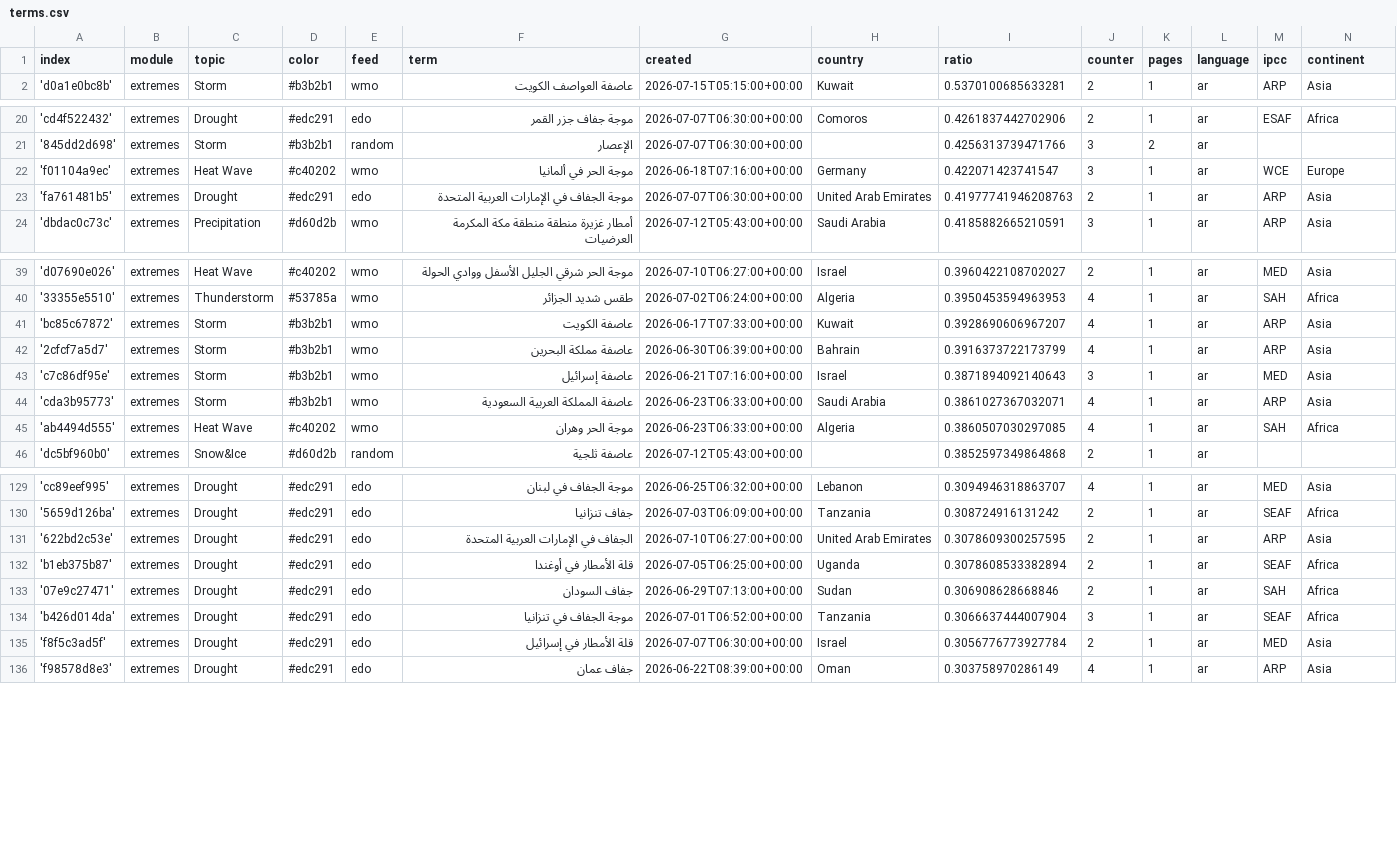
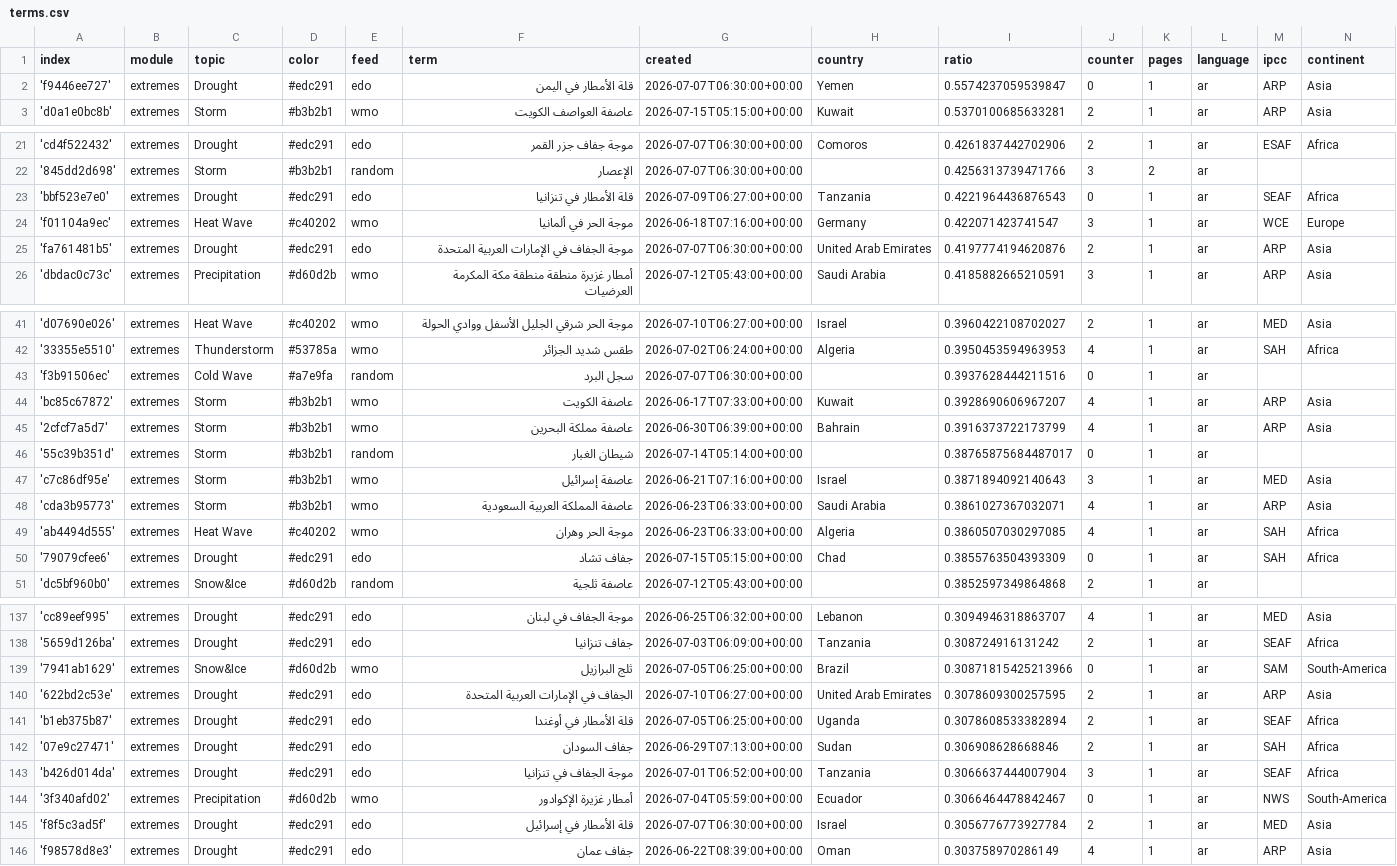
Before and after one commit to MarcoL95-News25/ArabianExtremes, a CSV file: terms.csv, drawn as a sheet; only a part is shown, gaps mark what is left out; the diff covers the shown part only.

Commit message:
Commit from GitHub Actions (import:0.0)

```diff
--- a/terms.csv
+++ b/terms.csv
@@ -1,2 +1,3 @@
 index,module,topic,color,feed,term,created,country,ratio,counter,pages,language,ipcc,continent
+'f9446ee727',extremes,Drought,#edc291,edo,قلة الأمطار في اليمن,2026-07-07T06:30:00+00:00,Yemen,0.5574237059539847,0,1,ar,ARP,Asia
 'd0a1e0bc8b',extremes,Storm,#b3b2b1,wmo,عاصفة العواصف الكويت,2026-07-15T05:15:00+00:00,Kuwait,0.5370100685633281,2,1,ar,ARP,Asia
@@ -21,4 +22,5 @@ index,module,topic,color,feed,term,created,country,ratio,counter,pages,language,
 '845dd2d698',extremes,Storm,#b3b2b1,random,الإعصار,2026-07-07T06:30:00+00:00,,0.4256313739471766,3,2,ar,,
+'bbf523e7e0',extremes,Drought,#edc291,edo,قلة الأمطار في تنزانيا,2026-07-09T06:27:00+00:00,Tanzania,0.4221964436876543,0,1,ar,SEAF,Africa
 'f01104a9ec',extremes,Heat Wave,#c40202,wmo,موجة الحر في ألمانيا,2026-06-18T07:16:00+00:00,Germany,0.422071423741547,3,1,ar,WCE,Europe
-'fa761481b5',extremes,Drought,#edc291,edo,موجة الجفاف في الإمارات العربية المتحدة,2026-07-07T06:30:00+00:00,United Arab Emirates,0.41977741946208763,2,1,ar,ARP,Asia
+'fa761481b5',extremes,Drought,#edc291,edo,موجة الجفاف في الإمارات العربية المتحدة,2026-07-07T06:30:00+00:00,United Arab Emirates,0.4197774194620876,2,1,ar,ARP,Asia
 'dbdac0c73c',extremes,Precipitation,#d60d2b,wmo,أمطار غزيرة منطقة منطقة مكة المكرمة العرضيات,2026-07-12T05:43:00+00:00,Saudi Arabia,0.4185882665210591,3,1,ar,ARP,Asia
@@ -40,4 +42,6 @@ index,module,topic,color,feed,term,created,country,ratio,counter,pages,language,
 '33355e5510',extremes,Thunderstorm,#53785a,wmo,طقس شديد الجزائر,2026-07-02T06:24:00+00:00,Algeria,0.3950453594963953,4,1,ar,SAH,Africa
+'f3b91506ec',extremes,Cold Wave,#a7e9fa,random,سجل البرد,2026-07-07T06:30:00+00:00,,0.3937628444211516,0,1,ar,,
 'bc85c67872',extremes,Storm,#b3b2b1,wmo,عاصفة الكويت,2026-06-17T07:33:00+00:00,Kuwait,0.3928690606967207,4,1,ar,ARP,Asia
 '2cfcf7a5d7',extremes,Storm,#b3b2b1,wmo,عاصفة مملكة البحرين,2026-06-30T06:39:00+00:00,Bahrain,0.3916373722173799,4,1,ar,ARP,Asia
+'55c39b351d',extremes,Storm,#b3b2b1,random,شيطان الغبار,2026-07-14T05:14:00+00:00,,0.38765875684487017,0,1,ar,,
 'c7c86df95e',extremes,Storm,#b3b2b1,wmo,عاصفة إسرائيل,2026-06-21T07:16:00+00:00,Israel,0.3871894092140643,3,1,ar,MED,Asia
@@ -45,2 +49,3 @@ index,module,topic,color,feed,term,created,country,ratio,counter,pages,language,
 'ab4494d555',extremes,Heat Wave,#c40202,wmo,موجة الحر وهران,2026-06-23T06:33:00+00:00,Algeria,0.3860507030297085,4,1,ar,SAH,Africa
+'79079cfee6',extremes,Drought,#edc291,edo,جفاف تشاد,2026-07-15T05:15:00+00:00,Chad,0.3855763504393309,0,1,ar,SAH,Africa
 'dc5bf960b0',extremes,Snow&Ice,#d60d2b,random,عاصفة ثلجية,2026-07-12T05:43:00+00:00,,0.3852597349864868,2,1,ar,,
@@ -130,2 +138,3 @@ index,module,topic,color,feed,term,created,country,ratio,counter,pages,language,
 '5659d126ba',extremes,Drought,#edc291,edo,جفاف تنزانيا,2026-07-03T06:09:00+00:00,Tanzania,0.308724916131242,2,1,ar,SEAF,Africa
+'7941ab1629',extremes,Snow&Ice,#d60d2b,wmo,ثلج البرازيل,2026-07-05T06:25:00+00:00,Brazil,0.30871815425213966,0,1,ar,SAM,South-America
 '622bd2c53e',extremes,Drought,#edc291,edo,الجفاف في الإمارات العربية المتحدة,2026-07-10T06:27:00+00:00,United Arab Emirates,0.3078609300257595,2,1,ar,ARP,Asia
@@ -134,2 +143,3 @@ index,module,topic,color,feed,term,created,country,ratio,counter,pages,language,
 'b426d014da',extremes,Drought,#edc291,edo,موجة الجفاف في تنزانيا,2026-07-01T06:52:00+00:00,Tanzania,0.3066637444007904,3,1,ar,SEAF,Africa
+'3f340afd02',extremes,Precipitation,#d60d2b,wmo,أمطار غزيرة الإكوادور,2026-07-04T05:59:00+00:00,Ecuador,0.3066464478842467,0,1,ar,NWS,South-America
 'f8f5c3ad5f',extremes,Drought,#edc291,edo,قلة الأمطار في إسرائيل,2026-07-07T06:30:00+00:00,Israel,0.3056776773927784,2,1,ar,MED,Asia
```
Also changed, not shown: 3 added rows and 4 edited cells elsewhere in this file.
